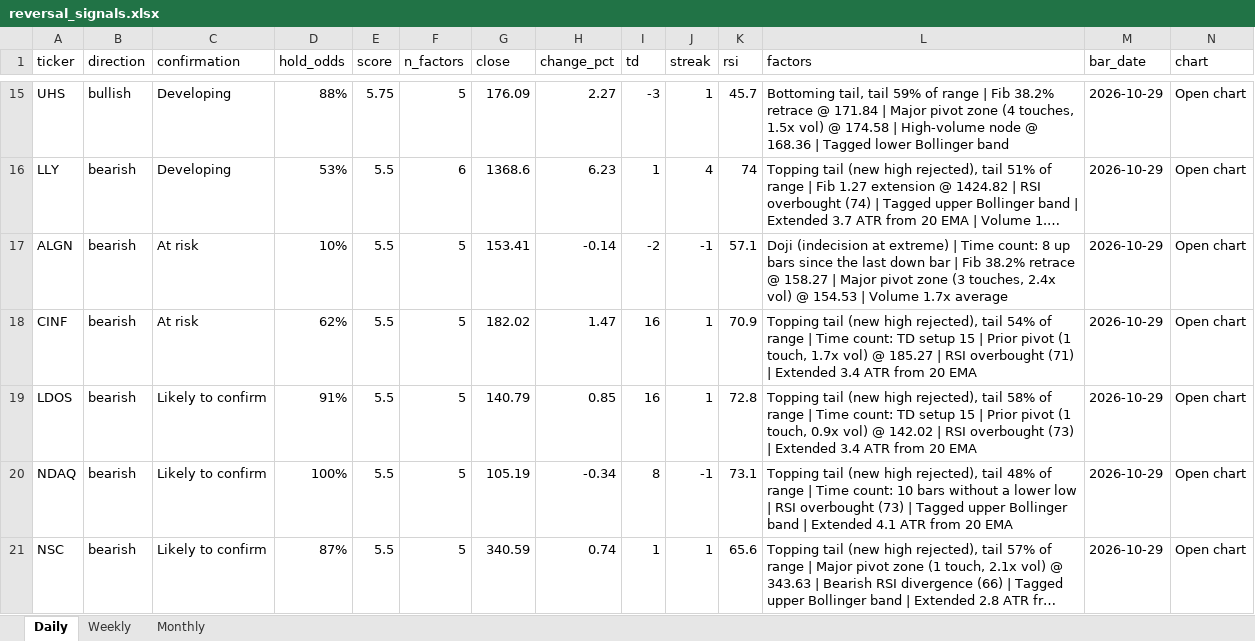
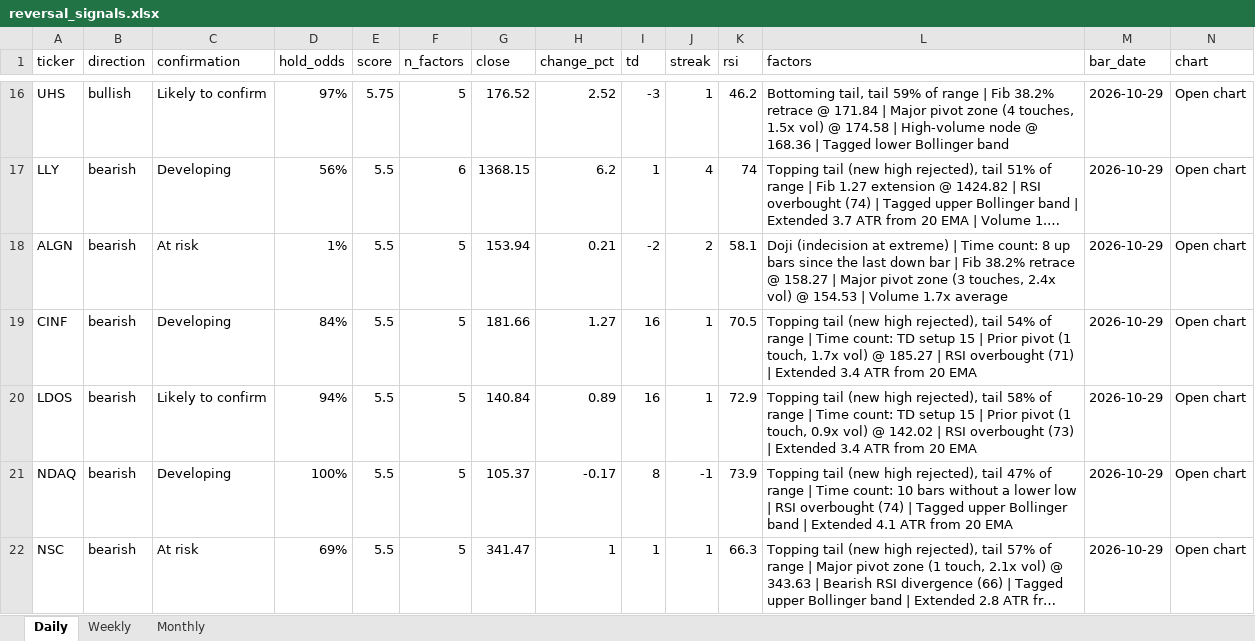
Before and after one commit to Ron1415/reversal-scanner, an Excel workbook: site/reversal_signals.xlsx, sheet Daily, drawn as a sheet; only a part is shown, gaps mark what is left out; long unchanged cells end in …; values as stored, in another font and other column widths than the file's, no cell formats; addresses are those after the commit; the diff covers the shown part only; the diff names each change by its address in the sheet, - before the commit and + after, or states it on an @@ line.

```diff
--- a/site/reversal_signals.xlsx (sheet Daily)
+++ b/site/reversal_signals.xlsx (sheet Daily)
-C16 (confirmation): Developing
+C16 (confirmation): Likely to confirm
-D16 (hold_odds): 88%
+D16 (hold_odds): 97%
-G16 (close): 176.09
+G16 (close): 176.52
-H16 (change_pct): 2.27
+H16 (change_pct): 2.52
-K16 (rsi): 45.7
+K16 (rsi): 46.2
-D17 (hold_odds): 53%
+D17 (hold_odds): 56%
-G17 (close): 1368.6
+G17 (close): 1368.15
-H17 (change_pct): 6.23
+H17 (change_pct): 6.2
-D18 (hold_odds): 10%
+D18 (hold_odds): 1%
-G18 (close): 153.41
+G18 (close): 153.94
-H18 (change_pct): -0.14
+H18 (change_pct): 0.21
-J18 (streak): -1
+J18 (streak): 2
-K18 (rsi): 57.1
+K18 (rsi): 58.1
-C19 (confirmation): At risk
+C19 (confirmation): Developing
-D19 (hold_odds): 62%
+D19 (hold_odds): 84%
-G19 (close): 182.02
+G19 (close): 181.66
-H19 (change_pct): 1.47
+H19 (change_pct): 1.27
-K19 (rsi): 70.9
+K19 (rsi): 70.5
-D20 (hold_odds): 91%
+D20 (hold_odds): 94%
-G20 (close): 140.79
+G20 (close): 140.84
-H20 (change_pct): 0.85
+H20 (change_pct): 0.89
-K20 (rsi): 72.8
+K20 (rsi): 72.9
-C21 (confirmation): Likely to confirm
+C21 (confirmation): Developing
-G21 (close): 105.19
+G21 (close): 105.37
-H21 (change_pct): -0.34
+H21 (change_pct): -0.17
-K21 (rsi): 73.1
+K21 (rsi): 73.9
-L21 (factors): …rejected), tail 48% of range | Time count: 10 bars without a lower low | RSI overbought (73) | Tagged…
+L21 (factors): …rejected), tail 47% of range | Time count: 10 bars without a lower low | RSI overbought (74) | Tagged…
-C22 (confirmation): Likely to confirm
+C22 (confirmation): At risk
-D22 (hold_odds): 87%
+D22 (hold_odds): 69%
-G22 (close): 340.59
+G22 (close): 341.47
-H22 (change_pct): 0.74
+H22 (change_pct): 1
-K22 (rsi): 65.6
+K22 (rsi): 66.3
```
Also changed, not shown: 19 added rows, 19 removed rows and 365 edited cells elsewhere in this sheet, cell formats, 5 other files.
